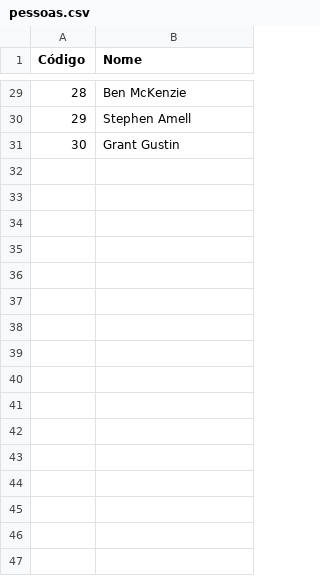
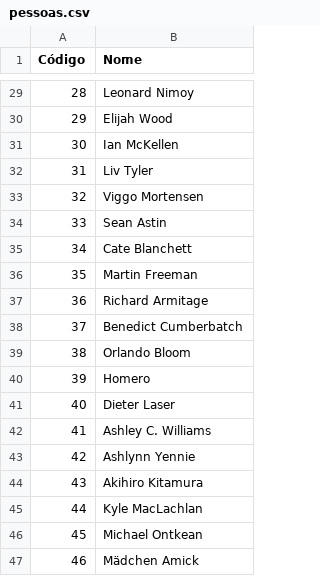
Before and after one commit to febane/Trab2Prog3, a CSV file: pessoas.csv, drawn as a sheet; only a part is shown, gaps mark what is left out; the diff covers the shown part only.

```diff
--- a/pessoas.csv
+++ b/pessoas.csv
@@ -29,3 +29,19 @@ Código;Nome
-28;Ben McKenzie
-29;Stephen Amell
-30;Grant Gustin
+28;Leonard Nimoy
+29;Elijah Wood
+30;Ian McKellen
+31;Liv Tyler
+32;Viggo Mortensen
+33;Sean Astin
+34;Cate Blanchett
+35;Martin Freeman
+36;Richard Armitage
+37;Benedict Cumberbatch
+38;Orlando Bloom
+39;Homero
+40;Dieter Laser
+41;Ashley C. Williams
+42;Ashlynn Yennie
+43;Akihiro Kitamura
+44;Kyle MacLachlan
+45;Michael Ontkean
+46;Mädchen Amick
```
Also changed, not shown: 27 added rows and 27 edited cells elsewhere in this file, 2-porpessoa.csv, 4-wishlist.csv, 7 other files.
